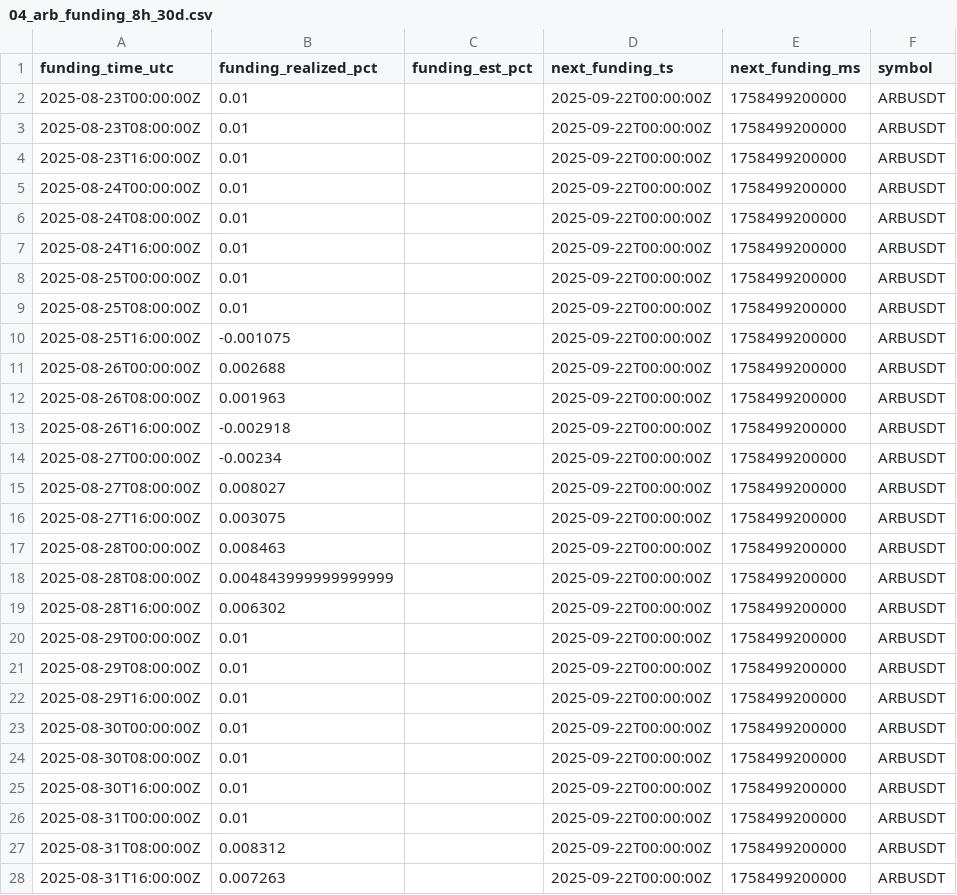
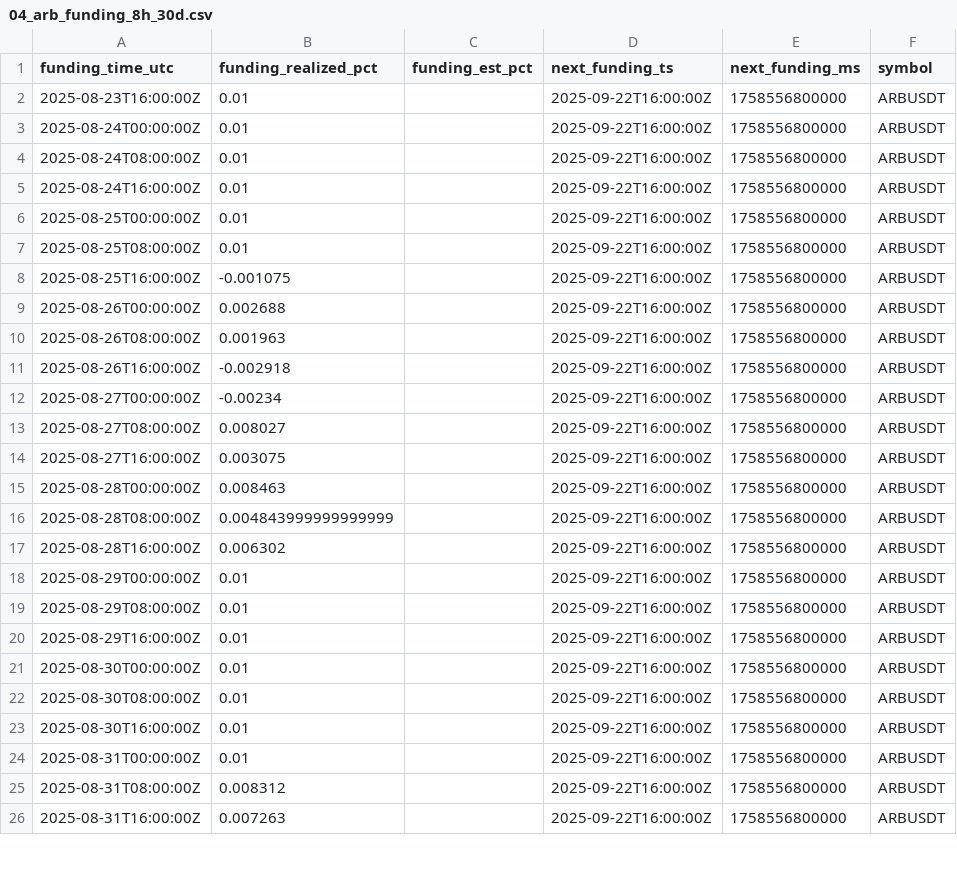
Before and after one commit to reddyKIM/run-, a CSV file: data/04_arb_funding_8h_30d.csv, drawn as a sheet; only a part is shown; the diff covers the shown part only.

```diff
--- a/data/04_arb_funding_8h_30d.csv
+++ b/data/04_arb_funding_8h_30d.csv
@@ -1,28 +1,26 @@
 funding_time_utc,funding_realized_pct,funding_est_pct,next_funding_ts,next_funding_ms,symbol
-2025-08-23T00:00:00Z,0.01,,2025-09-22T00:00:00Z,1758499200000,ARBUSDT
-2025-08-23T08:00:00Z,0.01,,2025-09-22T00:00:00Z,1758499200000,ARBUSDT
-2025-08-23T16:00:00Z,0.01,,2025-09-22T00:00:00Z,1758499200000,ARBUSDT
-2025-08-24T00:00:00Z,0.01,,2025-09-22T00:00:00Z,1758499200000,ARBUSDT
-2025-08-24T08:00:00Z,0.01,,2025-09-22T00:00:00Z,1758499200000,ARBUSDT
-2025-08-24T16:00:00Z,0.01,,2025-09-22T00:00:00Z,1758499200000,ARBUSDT
-2025-08-25T00:00:00Z,0.01,,2025-09-22T00:00:00Z,1758499200000,ARBUSDT
-2025-08-25T08:00:00Z,0.01,,2025-09-22T00:00:00Z,1758499200000,ARBUSDT
-2025-08-25T16:00:00Z,-0.001075,,2025-09-22T00:00:00Z,1758499200000,ARBUSDT
-2025-08-26T00:00:00Z,0.002688,,2025-09-22T00:00:00Z,1758499200000,ARBUSDT
-2025-08-26T08:00:00Z,0.001963,,2025-09-22T00:00:00Z,1758499200000,ARBUSDT
-2025-08-26T16:00:00Z,-0.002918,,2025-09-22T00:00:00Z,1758499200000,ARBUSDT
-2025-08-27T00:00:00Z,-0.00234,,2025-09-22T00:00:00Z,1758499200000,ARBUSDT
-2025-08-27T08:00:00Z,0.008027,,2025-09-22T00:00:00Z,1758499200000,ARBUSDT
-2025-08-27T16:00:00Z,0.003075,,2025-09-22T00:00:00Z,1758499200000,ARBUSDT
-2025-08-28T00:00:00Z,0.008463,,2025-09-22T00:00:00Z,1758499200000,ARBUSDT
-2025-08-28T08:00:00Z,0.004843999999999999,,2025-09-22T00:00:00Z,1758499200000,ARBUSDT
-2025-08-28T16:00:00Z,0.006302,,2025-09-22T00:00:00Z,1758499200000,ARBUSDT
-2025-08-29T00:00:00Z,0.01,,2025-09-22T00:00:00Z,1758499200000,ARBUSDT
-2025-08-29T08:00:00Z,0.01,,2025-09-22T00:00:00Z,1758499200000,ARBUSDT
-2025-08-29T16:00:00Z,0.01,,2025-09-22T00:00:00Z,1758499200000,ARBUSDT
-2025-08-30T00:00:00Z,0.01,,2025-09-22T00:00:00Z,1758499200000,ARBUSDT
-2025-08-30T08:00:00Z,0.01,,2025-09-22T00:00:00Z,1758499200000,ARBUSDT
-2025-08-30T16:00:00Z,0.01,,2025-09-22T00:00:00Z,1758499200000,ARBUSDT
-2025-08-31T00:00:00Z,0.01,,2025-09-22T00:00:00Z,1758499200000,ARBUSDT
-2025-08-31T08:00:00Z,0.008312,,2025-09-22T00:00:00Z,1758499200000,ARBUSDT
-2025-08-31T16:00:00Z,0.007263,,2025-09-22T00:00:00Z,1758499200000,ARBUSDT
+2025-08-23T16:00:00Z,0.01,,2025-09-22T16:00:00Z,1758556800000,ARBUSDT
+2025-08-24T00:00:00Z,0.01,,2025-09-22T16:00:00Z,1758556800000,ARBUSDT
+2025-08-24T08:00:00Z,0.01,,2025-09-22T16:00:00Z,1758556800000,ARBUSDT
+2025-08-24T16:00:00Z,0.01,,2025-09-22T16:00:00Z,1758556800000,ARBUSDT
+2025-08-25T00:00:00Z,0.01,,2025-09-22T16:00:00Z,1758556800000,ARBUSDT
+2025-08-25T08:00:00Z,0.01,,2025-09-22T16:00:00Z,1758556800000,ARBUSDT
+2025-08-25T16:00:00Z,-0.001075,,2025-09-22T16:00:00Z,1758556800000,ARBUSDT
+2025-08-26T00:00:00Z,0.002688,,2025-09-22T16:00:00Z,1758556800000,ARBUSDT
+2025-08-26T08:00:00Z,0.001963,,2025-09-22T16:00:00Z,1758556800000,ARBUSDT
+2025-08-26T16:00:00Z,-0.002918,,2025-09-22T16:00:00Z,1758556800000,ARBUSDT
+2025-08-27T00:00:00Z,-0.00234,,2025-09-22T16:00:00Z,1758556800000,ARBUSDT
+2025-08-27T08:00:00Z,0.008027,,2025-09-22T16:00:00Z,1758556800000,ARBUSDT
+2025-08-27T16:00:00Z,0.003075,,2025-09-22T16:00:00Z,1758556800000,ARBUSDT
+2025-08-28T00:00:00Z,0.008463,,2025-09-22T16:00:00Z,1758556800000,ARBUSDT
+2025-08-28T08:00:00Z,0.004843999999999999,,2025-09-22T16:00:00Z,1758556800000,ARBUSDT
+2025-08-28T16:00:00Z,0.006302,,2025-09-22T16:00:00Z,1758556800000,ARBUSDT
+2025-08-29T00:00:00Z,0.01,,2025-09-22T16:00:00Z,1758556800000,ARBUSDT
+2025-08-29T08:00:00Z,0.01,,2025-09-22T16:00:00Z,1758556800000,ARBUSDT
+2025-08-29T16:00:00Z,0.01,,2025-09-22T16:00:00Z,1758556800000,ARBUSDT
+2025-08-30T00:00:00Z,0.01,,2025-09-22T16:00:00Z,1758556800000,ARBUSDT
+2025-08-30T08:00:00Z,0.01,,2025-09-22T16:00:00Z,1758556800000,ARBUSDT
+2025-08-30T16:00:00Z,0.01,,2025-09-22T16:00:00Z,1758556800000,ARBUSDT
+2025-08-31T00:00:00Z,0.01,,2025-09-22T16:00:00Z,1758556800000,ARBUSDT
+2025-08-31T08:00:00Z,0.008312,,2025-09-22T16:00:00Z,1758556800000,ARBUSDT
+2025-08-31T16:00:00Z,0.007263,,2025-09-22T16:00:00Z,1758556800000,ARBUSDT
```
Also changed, not shown: 2 added rows and 126 edited cells elsewhere in this file, data/01_arb_15m_20d.csv, data/05_arb_oi_1h_30d.csv, 6 other files.
